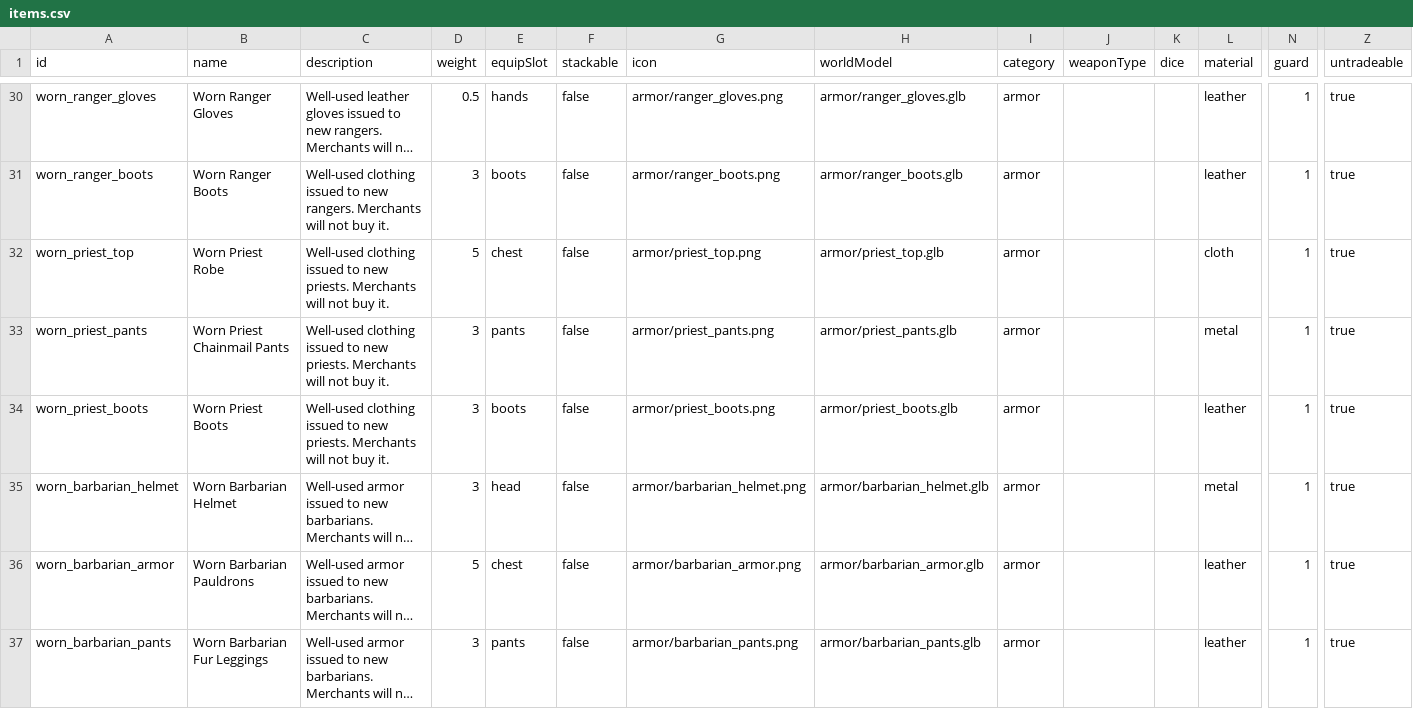
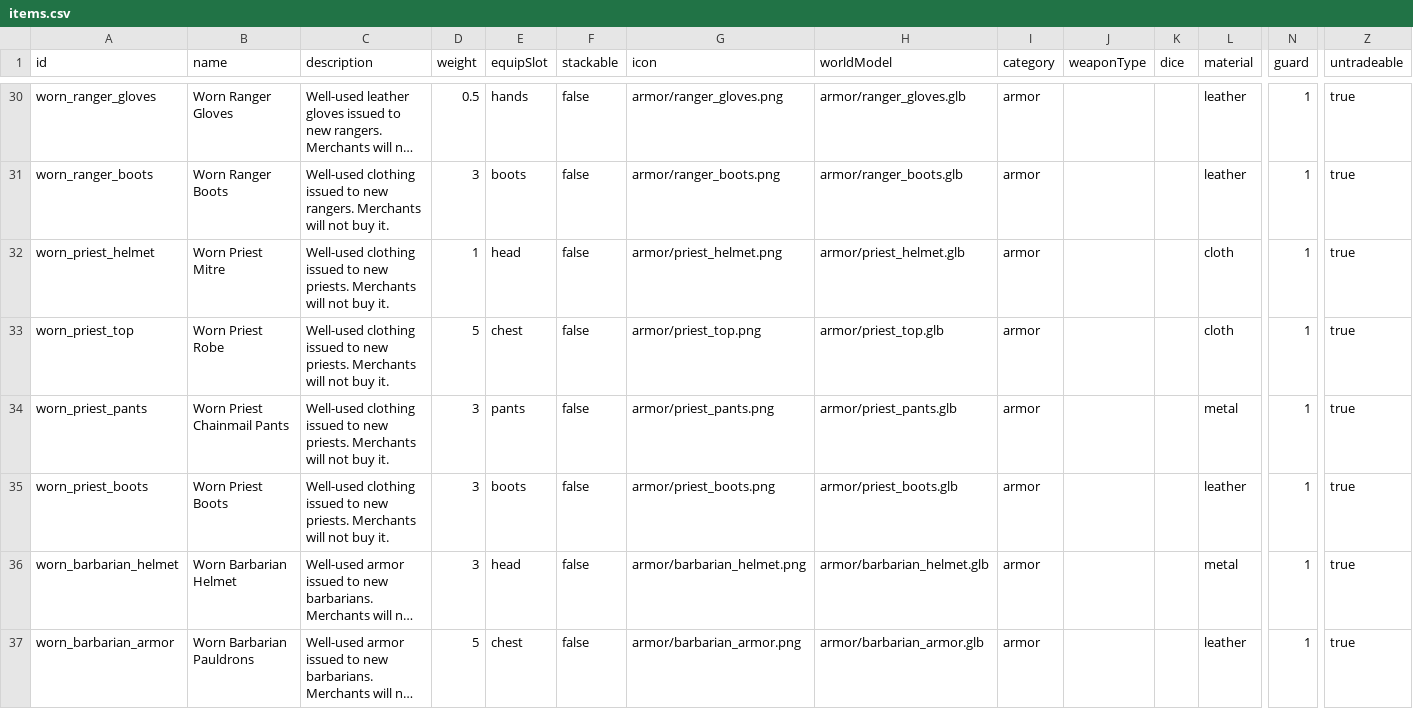
Before and after one commit to Julian-adv/OpenMMO, a CSV file: data-src/items.csv, drawn as a sheet; only a part is shown, gaps mark what is left out; the shorter side is filled out with more unchanged rows; long unchanged cells end in …; rows hold the shown columns only; the diff names each change by its address in the sheet, - before the commit and + after, or states it on an @@ line.

```diff
--- a/data-src/items.csv
+++ b/data-src/items.csv
+row 32: worn_priest_helmet | Worn Priest Mitre | Well-used clothing issued to new priests. Merchants will not buy it. | 1 | head | false | armor/priest_helmet.png | armor/priest_helmet.glb | armor |  |  | cloth | 1 | true
```
Also changed, not shown: 27 other files.
